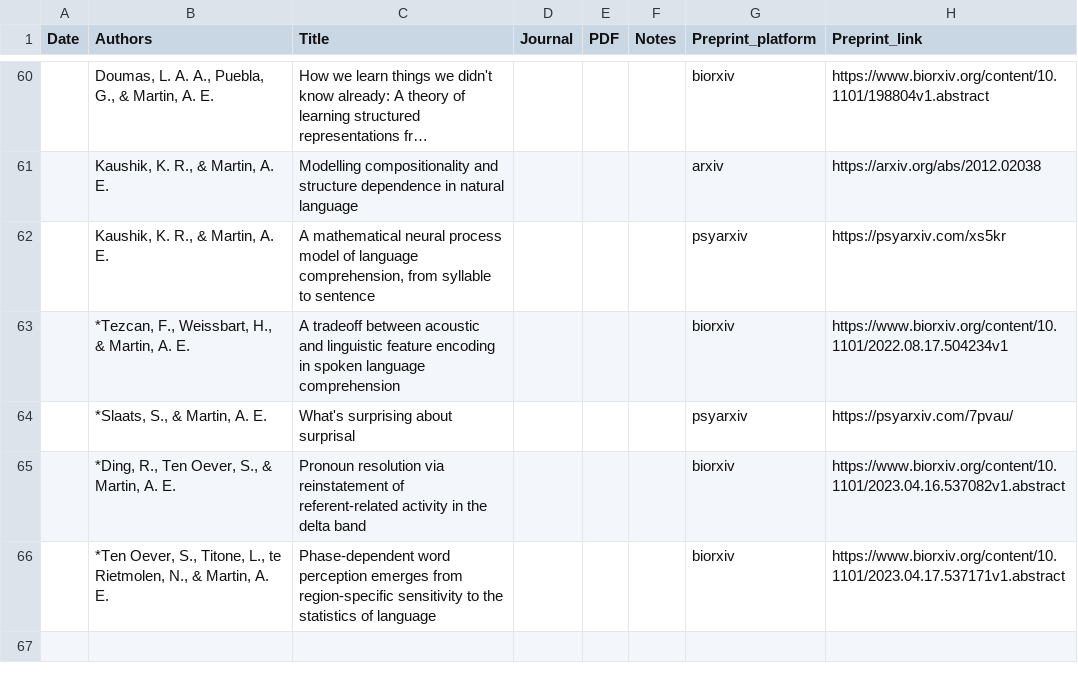
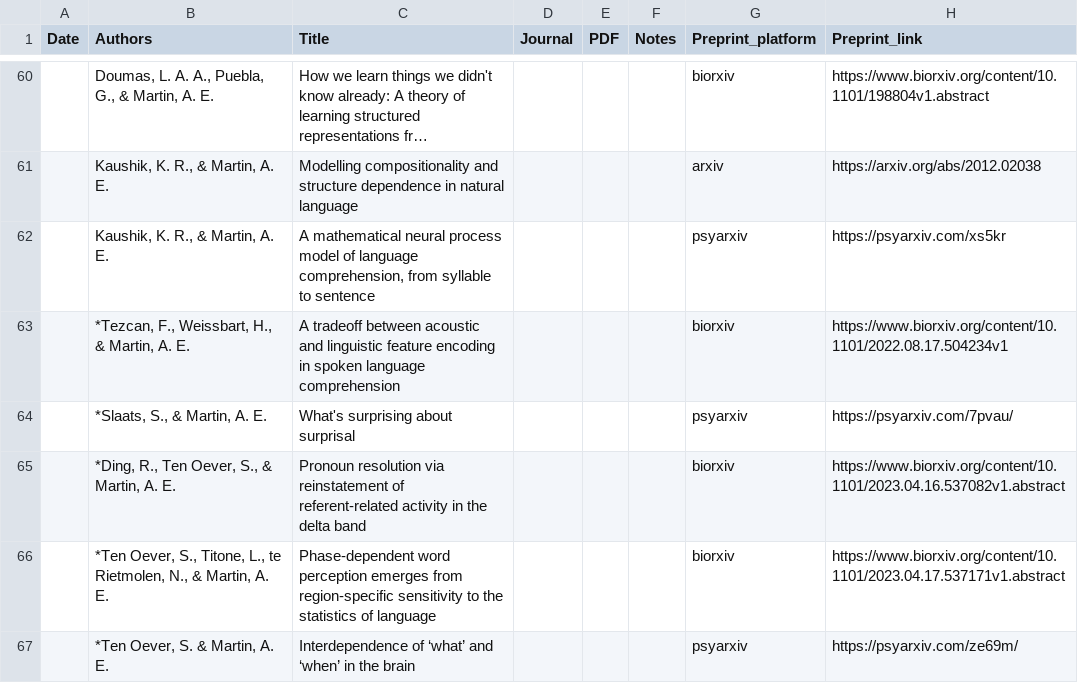
Before and after one commit to lacns/lacns.github.io, a CSV file: _data/pubs.csv, drawn as a sheet; only a part is shown, gaps mark what is left out; long unchanged cells end in …; the diff names each change by its address in the sheet, - before the commit and + after, or states it on an @@ line.

Commit message:
ten oever preprint

```diff
--- a/_data/pubs.csv
+++ b/_data/pubs.csv
+row 67:  | *Ten Oever, S. & Martin, A. E. | Interdependence of ‘what’ and ‘when’ in the brain |  |  |  | psyarxiv | https://psyarxiv.com/ze69m/
```
